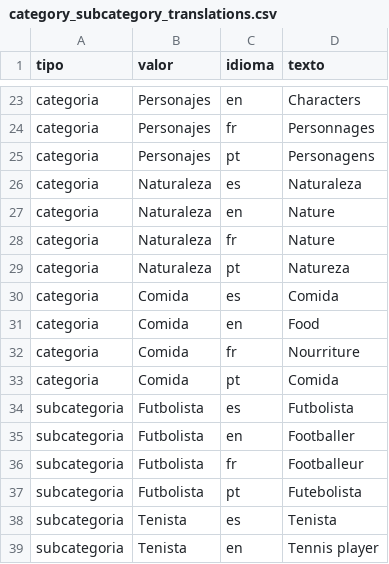
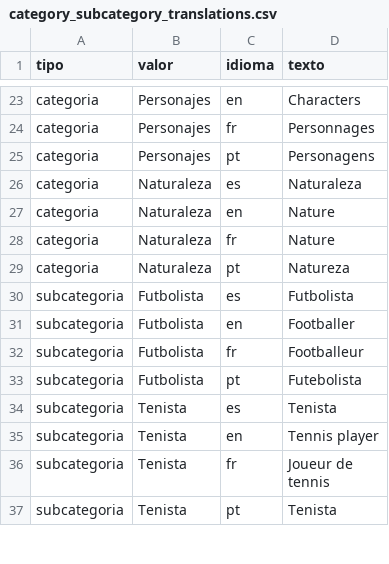
Before and after one commit to virglez/vdouble-word-game, a CSV file: data/category_subcategory_translations.csv, drawn as a sheet; only a part is shown, gaps mark what is left out; the shorter side is filled out with more unchanged rows.

```diff
--- a/data/category_subcategory_translations.csv
+++ b/data/category_subcategory_translations.csv
@@ -29,6 +29,2 @@ categoria,Naturaleza,fr,Nature
 categoria,Naturaleza,pt,Natureza
-categoria,Comida,es,Comida
-categoria,Comida,en,Food
-categoria,Comida,fr,Nourriture
-categoria,Comida,pt,Comida
 subcategoria,Futbolista,es,Futbolista
```
Also changed, not shown: 7 other files.
